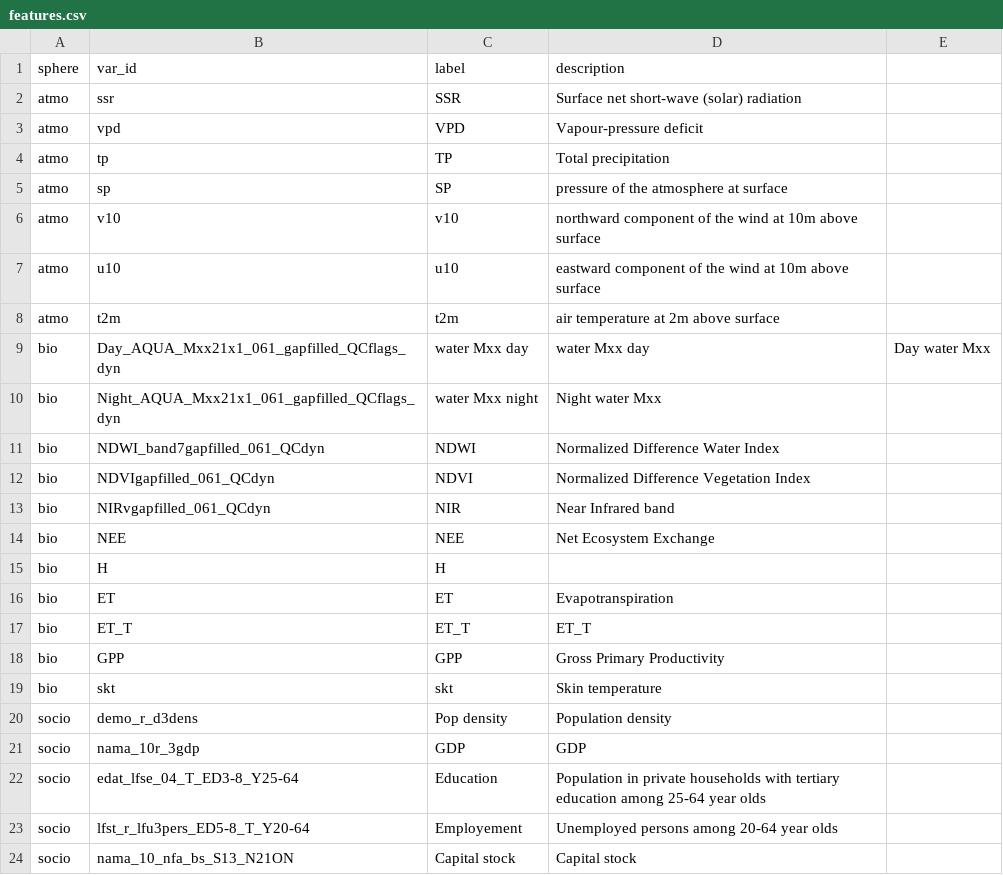
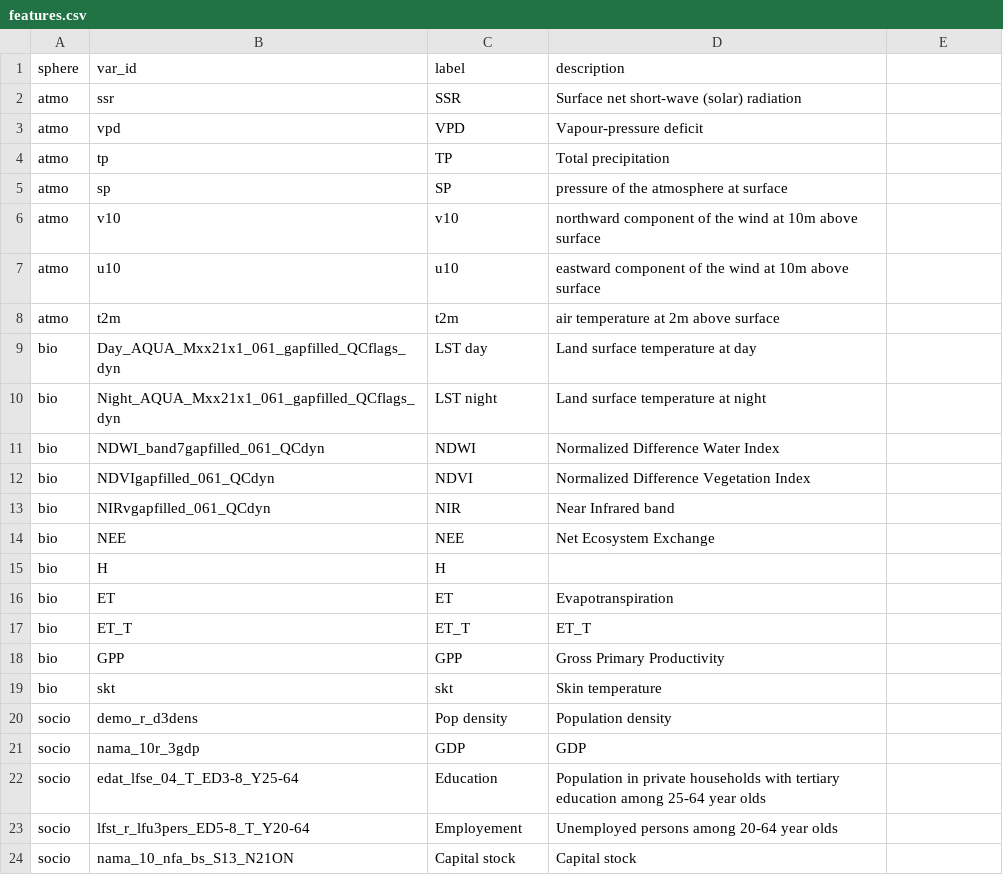
Before and after one commit to danlooo/planetary-health-index, a CSV file: data/features.csv, drawn as a sheet.

Commit message:
Filter features with too many missing values

```diff
--- a/data/features.csv
+++ b/data/features.csv
@@ -8,4 +8,4 @@ atmo,u10,u10,eastward component of the wind at 10m above surface
 atmo,t2m,t2m,air temperature at 2m above surface
-bio,Day_AQUA_Mxx21x1_061_gapfilled_QCflags_dyn,water Mxx day,water Mxx day,Day water Mxx
-bio,Night_AQUA_Mxx21x1_061_gapfilled_QCflags_dyn,water Mxx night, Night water Mxx
+bio,Day_AQUA_Mxx21x1_061_gapfilled_QCflags_dyn,LST day,  Land surface temperature at day
+bio,Night_AQUA_Mxx21x1_061_gapfilled_QCflags_dyn,LST night, Land surface temperature at night
 bio,NDWI_band7gapfilled_061_QCdyn,NDWI,Normalized Difference Water Index
```
Also changed, not shown: 5 other files.
